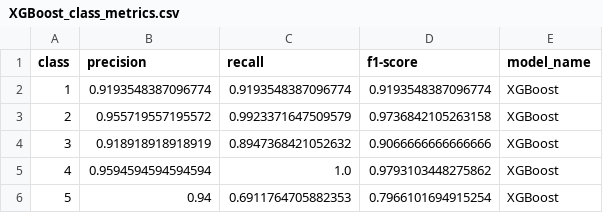
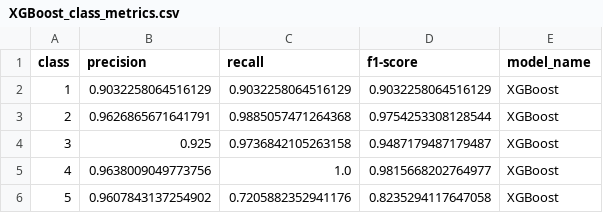
Before and after one commit to davidfernxndez/urban-residential-classification, a CSV file: output/5x3_NCV/XGBoost/XGBoost_class_metrics.csv, drawn as a sheet.

```diff
--- a/output/5x3_NCV/XGBoost/XGBoost_class_metrics.csv
+++ b/output/5x3_NCV/XGBoost/XGBoost_class_metrics.csv
@@ -1,6 +1,6 @@
 class,precision,recall,f1-score,model_name
-1,0.9193548387096774,0.9193548387096774,0.9193548387096774,XGBoost
-2,0.955719557195572,0.9923371647509579,0.9736842105263158,XGBoost
-3,0.918918918918919,0.8947368421052632,0.9066666666666666,XGBoost
-4,0.9594594594594594,1.0,0.9793103448275862,XGBoost
-5,0.94,0.6911764705882353,0.7966101694915254,XGBoost
+1,0.9032258064516129,0.9032258064516129,0.9032258064516129,XGBoost
+2,0.9626865671641791,0.9885057471264368,0.9754253308128544,XGBoost
+3,0.925,0.9736842105263158,0.9487179487179487,XGBoost
+4,0.9638009049773756,1.0,0.9815668202764977,XGBoost
+5,0.9607843137254902,0.7205882352941176,0.8235294117647058,XGBoost
```
Also changed, not shown: output/5x3_NCV/Decision_Tree/Decision_Tree_global_metrics.csv, output/5x3_NCV/Logistic_Regression/Logistic_Regression_global_metrics.csv, 15 other files.
